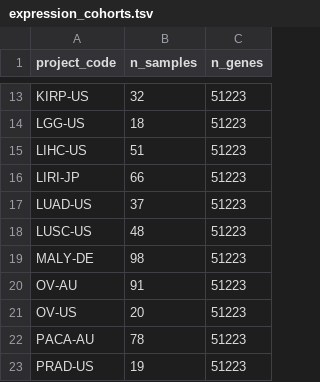
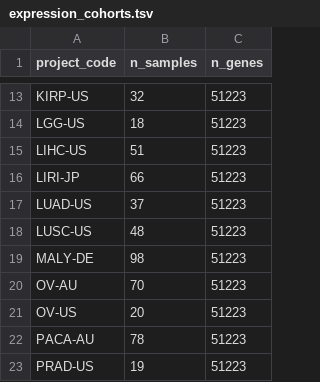
Before and after one commit to genogrove/canopy, a TSV file: src/genogrove_canopy/data/expression_cohorts.tsv, drawn as a sheet; only a part is shown, gaps mark what is left out.

Commit message:
Keep one RNA-seq column per SV tumour in the expression layer (#44)
* Keep one RNA-seq column per SV tumour in the expression layer

The donor-level join added a column for every tumour RNA specimen of a donor
with one SV tumour, so a donor with a primary and a recurrence gave the same
WGS aliquot two columns (OV-AU: 17 aliquots, 21 extra columns; the catalog
counted 91 tumours for a 70-tumour cohort). `pick_columns` now takes the
specimen's own column when there is one, else the single fallback column, and
drops the rest, counted. Expression tarball rebuilt and re-pinned: 1,212
tumours in 29 cohorts.

* Fix _aliquot_map's return annotation and assert no cohort has more RNA or CN tumours than SV tumours

```diff
--- a/src/genogrove_canopy/data/expression_cohorts.tsv
+++ b/src/genogrove_canopy/data/expression_cohorts.tsv
@@ -19,3 +19,3 @@ LUSC-US	48	51223
 MALY-DE	98	51223
-OV-AU	91	51223
+OV-AU	70	51223
 OV-US	20	51223
```
Also changed, not shown: 6 other files.
